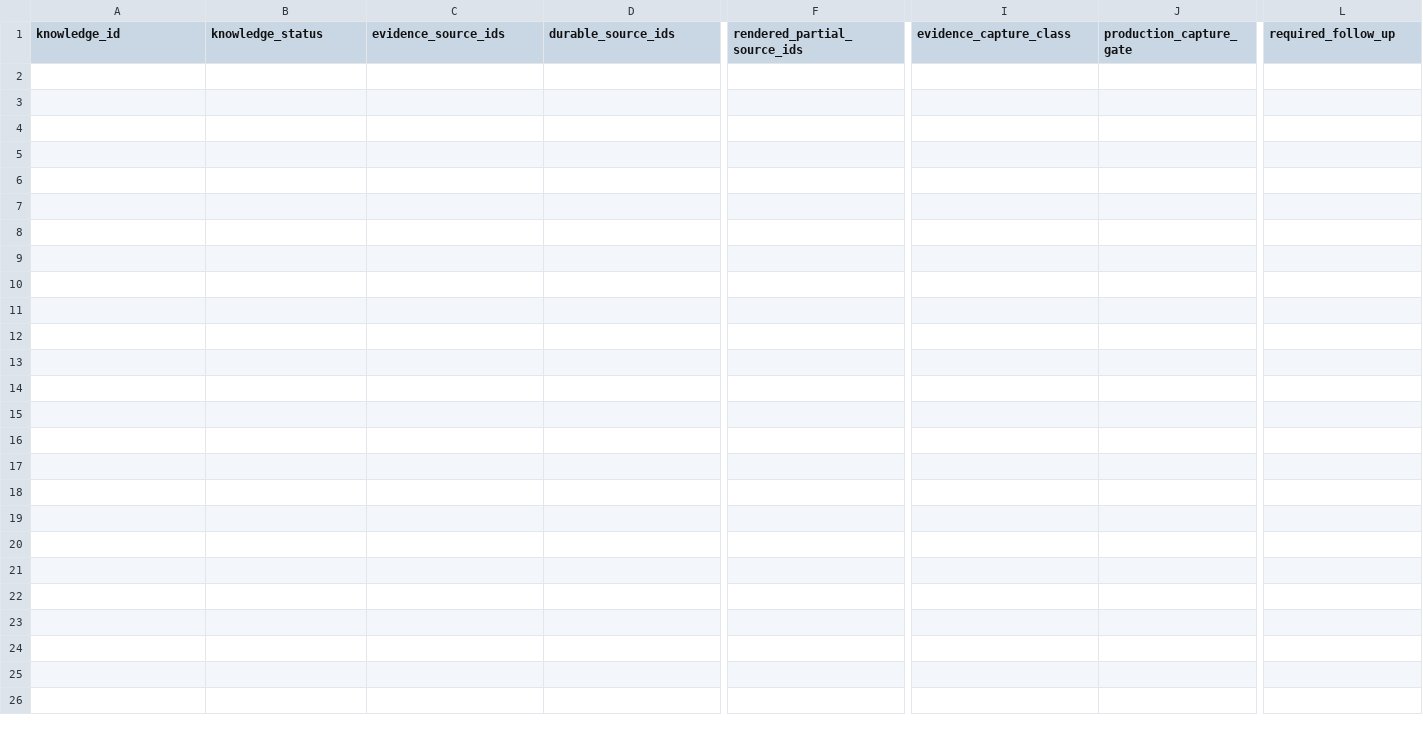
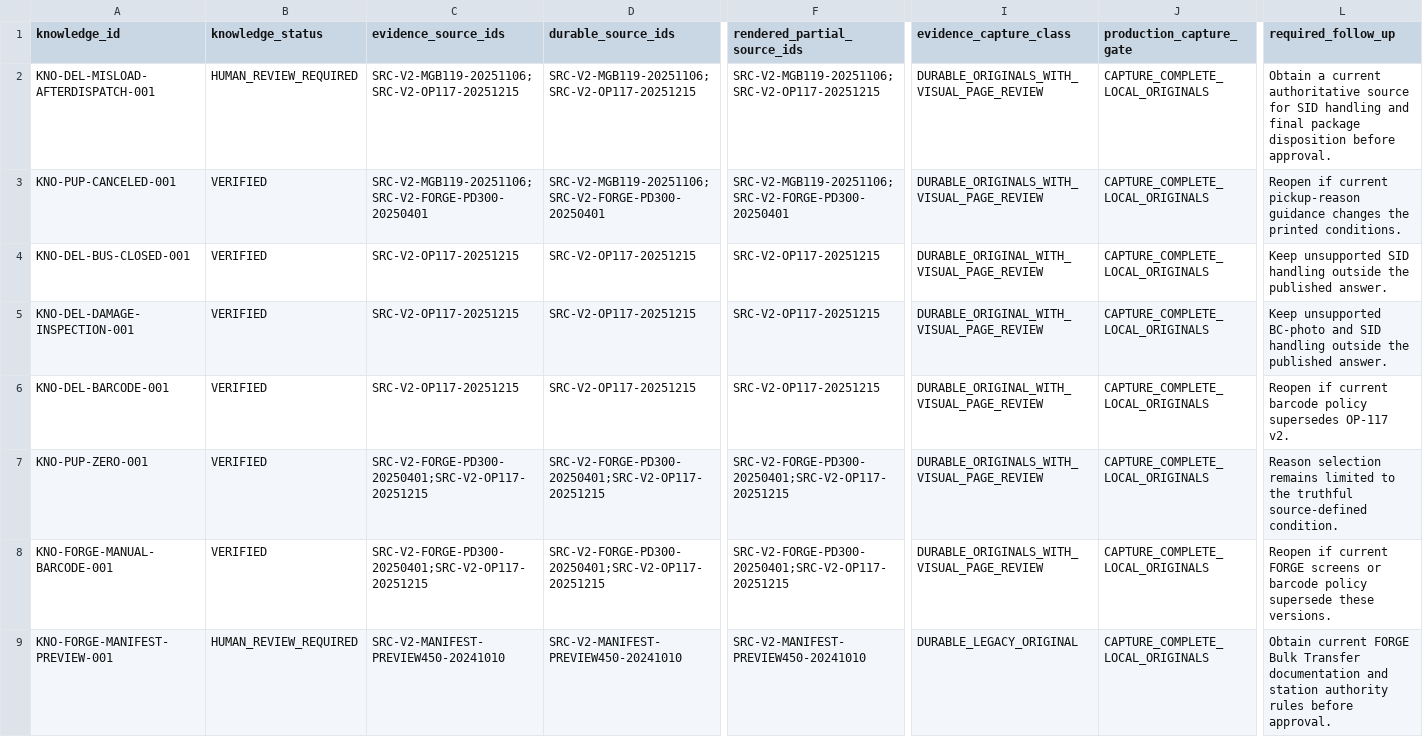
Before and after one commit to metzgerphil/readyroute, a CSV file: research/fedex-ground-driver-knowledge/knowledge/evidence_capture_risk_coverage.csv, drawn as a sheet; only a part is shown, gaps mark what is left out; rows hold the shown columns only; the diff names each change by its address in the sheet, - before the commit and + after, or states it on an @@ line.

```diff
--- a/research/fedex-ground-driver-knowledge/knowledge/evidence_capture_risk_coverage.csv
+++ b/research/fedex-ground-driver-knowledge/knowledge/evidence_capture_risk_coverage.csv
+row 2: KNO-DEL-MISLOAD-AFTERDISPATCH-001 | HUMAN_REVIEW_REQUIRED | SRC-V2-MGB119-20251106;SRC-V2-OP117-20251215 | SRC-V2-MGB119-20251106;SRC-V2-OP117-20251215 | SRC-V2-MGB119-20251106;SRC-V2-OP117-20251215 | DURABLE_ORIGINALS_WITH_VISUAL_PAGE_REVIEW | CAPTURE_COMPLETE_LOCAL_ORIGINALS | Obtain a current authoritative source for SID handling and final package disposition before approval.
+row 3: KNO-PUP-CANCELED-001 | VERIFIED | SRC-V2-MGB119-20251106;SRC-V2-FORGE-PD300-20250401 | SRC-V2-MGB119-20251106;SRC-V2-FORGE-PD300-20250401 | SRC-V2-MGB119-20251106;SRC-V2-FORGE-PD300-20250401 | DURABLE_ORIGINALS_WITH_VISUAL_PAGE_REVIEW | CAPTURE_COMPLETE_LOCAL_ORIGINALS | Reopen if current pickup-reason guidance changes the printed conditions.
+row 4: KNO-DEL-BUS-CLOSED-001 | VERIFIED | SRC-V2-OP117-20251215 | SRC-V2-OP117-20251215 | SRC-V2-OP117-20251215 | DURABLE_ORIGINAL_WITH_VISUAL_PAGE_REVIEW | CAPTURE_COMPLETE_LOCAL_ORIGINALS | Keep unsupported SID handling outside the published answer.
+row 5: KNO-DEL-DAMAGE-INSPECTION-001 | VERIFIED | SRC-V2-OP117-20251215 | SRC-V2-OP117-20251215 | SRC-V2-OP117-20251215 | DURABLE_ORIGINAL_WITH_VISUAL_PAGE_REVIEW | CAPTURE_COMPLETE_LOCAL_ORIGINALS | Keep unsupported BC-photo and SID handling outside the published answer.
+row 6: KNO-DEL-BARCODE-001 | VERIFIED | SRC-V2-OP117-20251215 | SRC-V2-OP117-20251215 | SRC-V2-OP117-20251215 | DURABLE_ORIGINAL_WITH_VISUAL_PAGE_REVIEW | CAPTURE_COMPLETE_LOCAL_ORIGINALS | Reopen if current barcode policy supersedes OP-117 v2.
+row 7: KNO-PUP-ZERO-001 | VERIFIED | SRC-V2-FORGE-PD300-20250401;SRC-V2-OP117-20251215 | SRC-V2-FORGE-PD300-20250401;SRC-V2-OP117-20251215 | SRC-V2-FORGE-PD300-20250401;SRC-V2-OP117-20251215 | DURABLE_ORIGINALS_WITH_VISUAL_PAGE_REVIEW | CAPTURE_COMPLETE_LOCAL_ORIGINALS | Reason selection remains limited to the truthful source-defined condition.
+row 8: KNO-FORGE-MANUAL-BARCODE-001 | VERIFIED | SRC-V2-FORGE-PD300-20250401;SRC-V2-OP117-20251215 | SRC-V2-FORGE-PD300-20250401;SRC-V2-OP117-20251215 | SRC-V2-FORGE-PD300-20250401;SRC-V2-OP117-20251215 | DURABLE_ORIGINALS_WITH_VISUAL_PAGE_REVIEW | CAPTURE_COMPLETE_LOCAL_ORIGINALS | Reopen if current FORGE screens or barcode policy supersede these versions.
+row 9: KNO-FORGE-MANIFEST-PREVIEW-001 | HUMAN_REVIEW_REQUIRED | SRC-V2-MANIFEST-PREVIEW450-20241010 | SRC-V2-MANIFEST-PREVIEW450-20241010 | SRC-V2-MANIFEST-PREVIEW450-20241010 | DURABLE_LEGACY_ORIGINAL | CAPTURE_COMPLETE_LOCAL_ORIGINALS | Obtain current FORGE Bulk Transfer documentation and station authority rules before approval.
```
Also changed, not shown: research/fedex-ground-driver-knowledge/inventory/source_inventory.csv, 21 other files.
